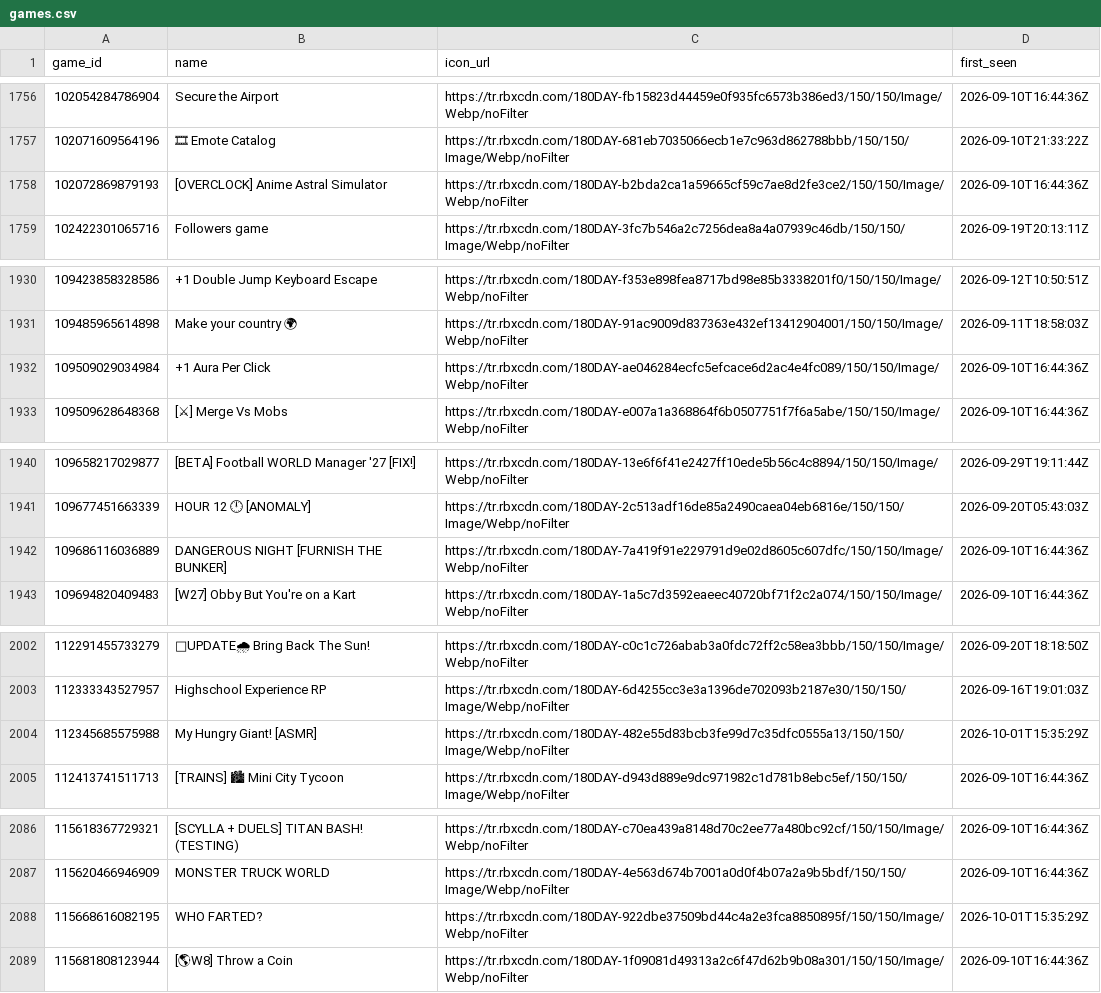
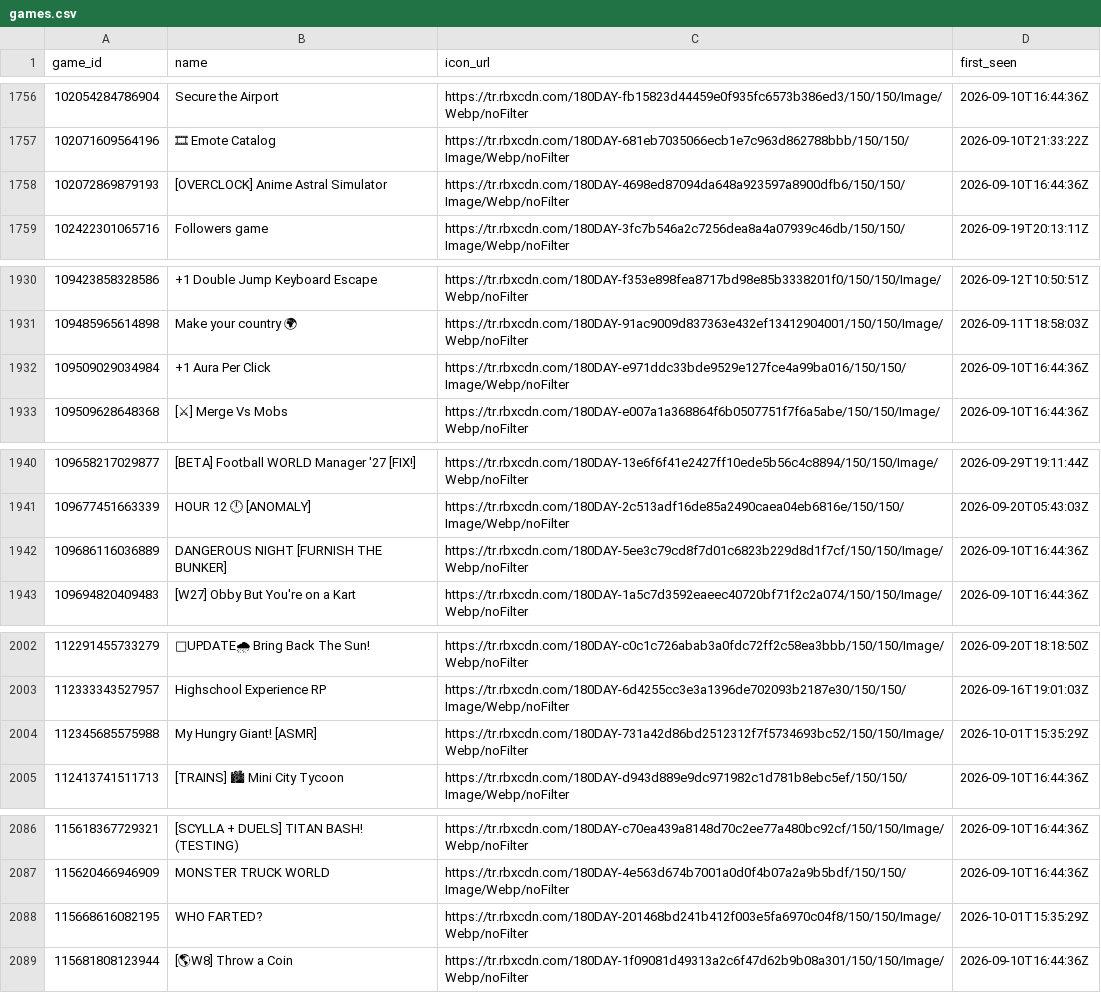
Before and after one commit to Chawewo/robloxPopularityTracker, a CSV file: data/games.csv, drawn as a sheet; only a part is shown, gaps mark what is left out; the diff covers the shown part only; the diff names each change by its address in the sheet, - before the commit and + after, or states it on an @@ line.

```diff
--- a/data/games.csv
+++ b/data/games.csv
-C1758 (icon_url): https://tr.rbxcdn.com/180DAY-b2bda2ca1a59665cf59c7ae8d2fe3ce2/150/150/Image/Webp/noFilter
+C1758 (icon_url): https://tr.rbxcdn.com/180DAY-4698ed87094da648a923597a8900dfb6/150/150/Image/Webp/noFilter
-C1932 (icon_url): https://tr.rbxcdn.com/180DAY-ae046284ecfc5efcace6d2ac4e4fc089/150/150/Image/Webp/noFilter
+C1932 (icon_url): https://tr.rbxcdn.com/180DAY-e971ddc33bde9529e127fce4a99ba016/150/150/Image/Webp/noFilter
-C1942 (icon_url): https://tr.rbxcdn.com/180DAY-7a419f91e229791d9e02d8605c607dfc/150/150/Image/Webp/noFilter
+C1942 (icon_url): https://tr.rbxcdn.com/180DAY-5ee3c79cd8f7d01c6823b229d8d1f7cf/150/150/Image/Webp/noFilter
-C2004 (icon_url): https://tr.rbxcdn.com/180DAY-482e55d83bcb3fe99d7c35dfc0555a13/150/150/Image/Webp/noFilter
+C2004 (icon_url): https://tr.rbxcdn.com/180DAY-731a42d86bd2512312f7f5734693bc52/150/150/Image/Webp/noFilter
-C2088 (icon_url): https://tr.rbxcdn.com/180DAY-922dbe37509bd44c4a2e3fca8850895f/150/150/Image/Webp/noFilter
+C2088 (icon_url): https://tr.rbxcdn.com/180DAY-201468bd241b412f003e5fa6970c04f8/150/150/Image/Webp/noFilter
```
Also changed, not shown: 16 edited cells elsewhere in this file, data/collections.csv, 2 other files.
